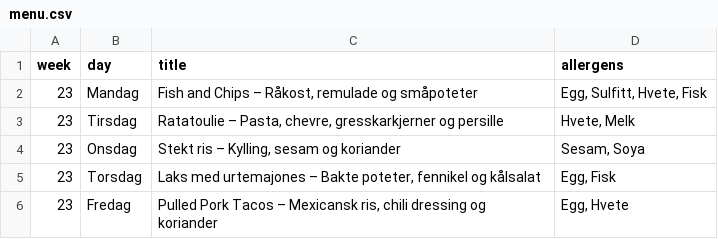
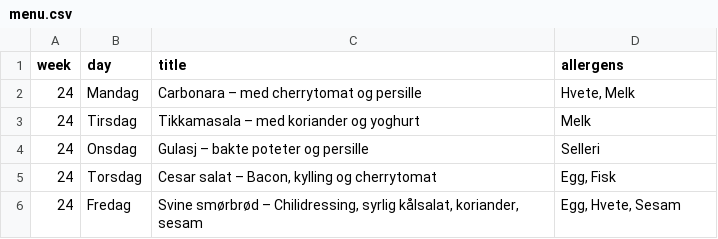
Before and after one commit to KrakenSaten/jpc-infoskjerm, a CSV file: menu.csv, drawn as a sheet.

Commit message:
Oppdaterer meny uke 24

```diff
--- a/menu.csv
+++ b/menu.csv
@@ -1,6 +1,6 @@
 week;day;title;allergens
-23;Mandag;Fish and Chips – Råkost, remulade og småpoteter;Egg, Sulfitt, Hvete, Fisk
-23;Tirsdag;Ratatoulie – Pasta, chevre, gresskarkjerner og persille;Hvete, Melk
-23;Onsdag;Stekt ris – Kylling, sesam og koriander;Sesam, Soya
-23;Torsdag;Laks med urtemajones – Bakte poteter, fennikel og kålsalat;Egg, Fisk
-23;Fredag;Pulled Pork Tacos – Mexicansk ris, chili dressing og koriander;Egg, Hvete
+24;Mandag;Carbonara – med cherrytomat og persille;Hvete, Melk
+24;Tirsdag;Tikkamasala – med koriander og yoghurt;Melk
+24;Onsdag;Gulasj – bakte poteter og persille;Selleri
+24;Torsdag;Cesar salat – Bacon, kylling og cherrytomat;Egg, Fisk
+24;Fredag;Svine smørbrød – Chilidressing, syrlig kålsalat, koriander, sesam;Egg, Hvete, Sesam
```
